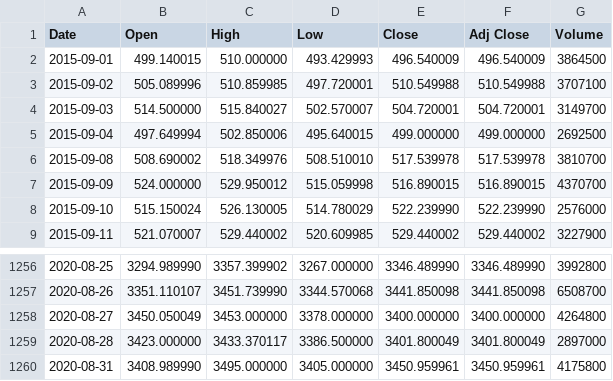
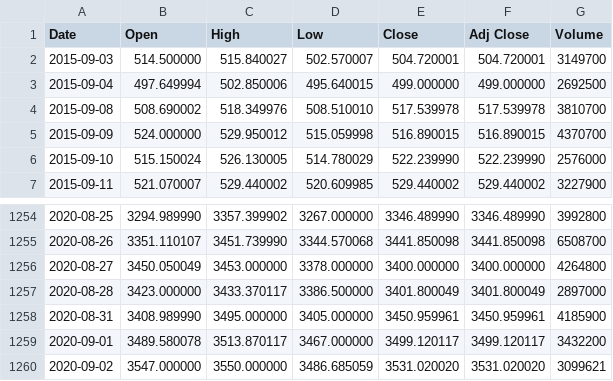
Before and after one commit to AnantShankhdhar/Stock-prediction, a CSV file: AMZN.csv, drawn as a sheet; only a part is shown, gaps mark what is left out.

```diff
--- a/AMZN.csv
+++ b/AMZN.csv
@@ -1,4 +1,2 @@
 Date,Open,High,Low,Close,Adj Close,Volume
-2015-09-01,499.140015,510.000000,493.429993,496.540009,496.540009,3864500
-2015-09-02,505.089996,510.859985,497.720001,510.549988,510.549988,3707100
 2015-09-03,514.500000,515.840027,502.570007,504.720001,504.720001,3149700
@@ -1259,2 +1257,4 @@ Date,Open,High,Low,Close,Adj Close,Volume
 2020-08-28,3423.000000,3433.370117,3386.500000,3401.800049,3401.800049,2897000
-2020-08-31,3408.989990,3495.000000,3405.000000,3450.959961,3450.959961,4175800
+2020-08-31,3408.989990,3495.000000,3405.000000,3450.959961,3450.959961,4185900
+2020-09-01,3489.580078,3513.870117,3467.000000,3499.120117,3499.120117,3432200
+2020-09-02,3547.000000,3550.000000,3486.685059,3531.020020,3531.020020,3099621
```
Also changed, not shown: AAPL.csv, HPQ.csv, 25 other files.
